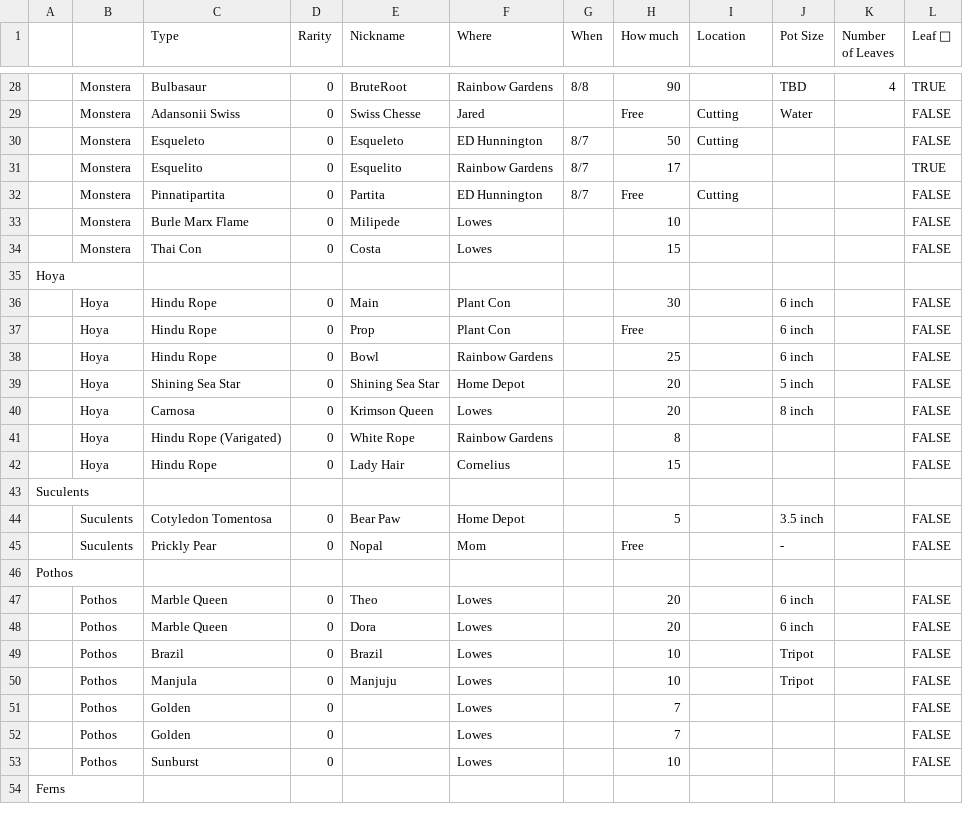
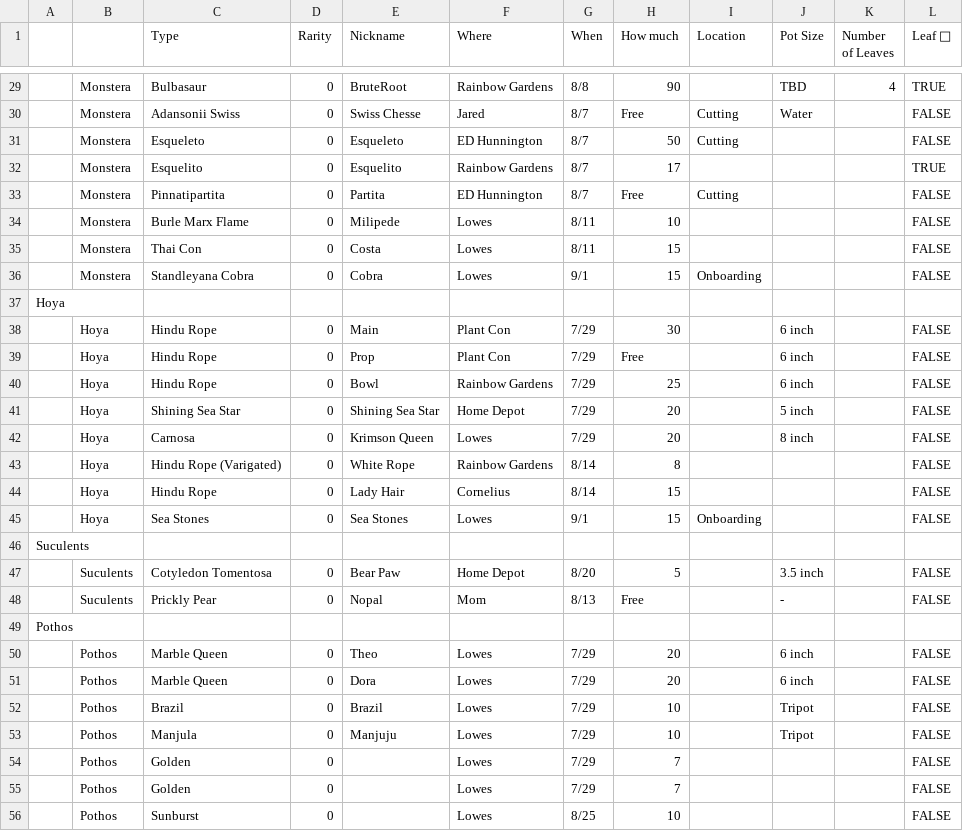
Before and after one commit to PoseidonKaiser/Plantdex, a CSV file: data/Plant Collection(4).csv, drawn as a sheet; only a part is shown, gaps mark what is left out; the shorter side is filled out with more unchanged rows; addresses are those after the commit; the diff covers the shown part only; the diff names each change by its address in the sheet, - before the commit and + after, or states it on an @@ line.

```diff
--- a/data/Plant Collection(4).csv
+++ b/data/Plant Collection(4).csv
-G30 (When): (empty)
+G30 (When): 8/7
-G34:G35 (When): (empty)
+G34:G35 (When): 8/11
+row 36:  | Monstera | Standleyana Cobra | 0 | Cobra | Lowes | 9/1 | 15 | Onboarding |  |  | FALSE
-G38:G42 (When): (empty)
+G38:G42 (When): 7/29
-G43:G44 (When): (empty)
+G43:G44 (When): 8/14
+row 45:  | Hoya | Sea Stones | 0 | Sea Stones | Lowes | 9/1 | 15 | Onboarding |  |  | FALSE
-G47 (When): (empty)
+G47 (When): 8/20
-G48 (When): (empty)
+G48 (When): 8/13
-G50:G55 (When): (empty)
+G50:G55 (When): 7/29
-G56 (When): (empty)
+G56 (When): 8/25
```
Also changed, not shown: 7 added rows, 1 removed row and 33 edited cells elsewhere in this file.
